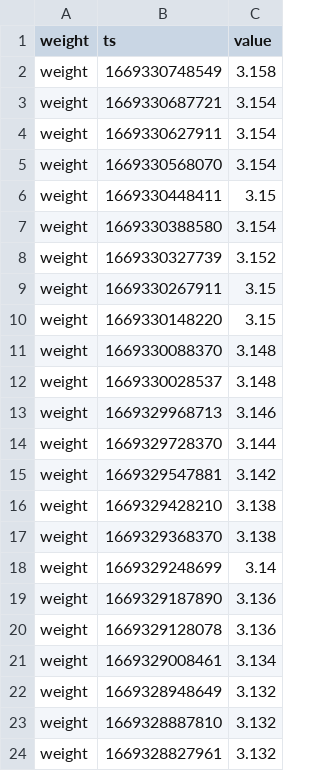
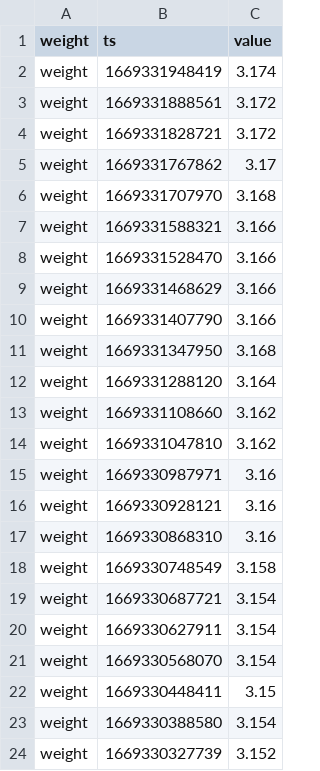
Before and after one commit to topzoz/BranntweinAG-data, a CSV file: weight.csv, drawn as a sheet; only a part is shown; the shorter side is filled out with more unchanged rows; the diff names each change by its address in the sheet, - before the commit and + after, or states it on an @@ line.

```diff
--- a/weight.csv
+++ b/weight.csv
+row 2: weight | 1669331948419 | 3.174
+row 3: weight | 1669331888561 | 3.172
+row 4: weight | 1669331828721 | 3.172
+row 5: weight | 1669331767862 | 3.17
+row 6: weight | 1669331707970 | 3.168
+row 7: weight | 1669331588321 | 3.166
+row 8: weight | 1669331528470 | 3.166
+row 9: weight | 1669331468629 | 3.166
+row 10: weight | 1669331407790 | 3.166
+row 11: weight | 1669331347950 | 3.168
+row 12: weight | 1669331288120 | 3.164
+row 13: weight | 1669331108660 | 3.162
+row 14: weight | 1669331047810 | 3.162
+row 15: weight | 1669330987971 | 3.16
+row 16: weight | 1669330928121 | 3.16
+row 17: weight | 1669330868310 | 3.16
```
Also changed, not shown: gravity.csv, temperature.csv.
